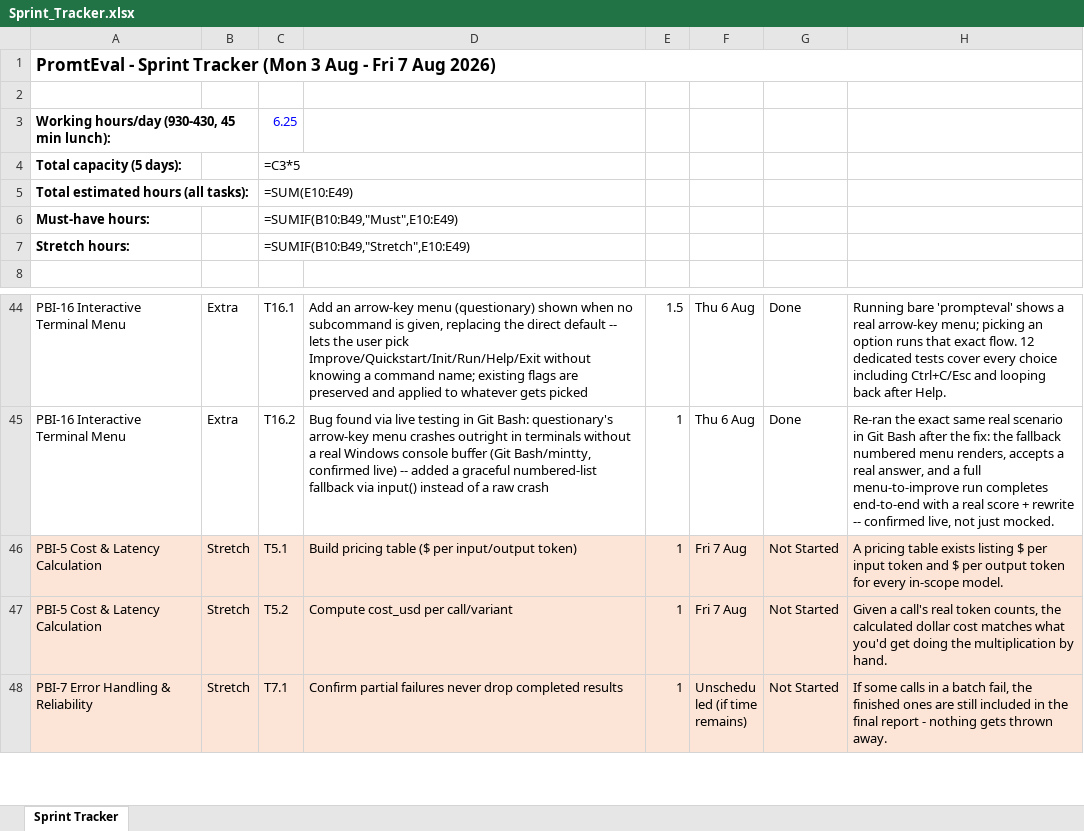
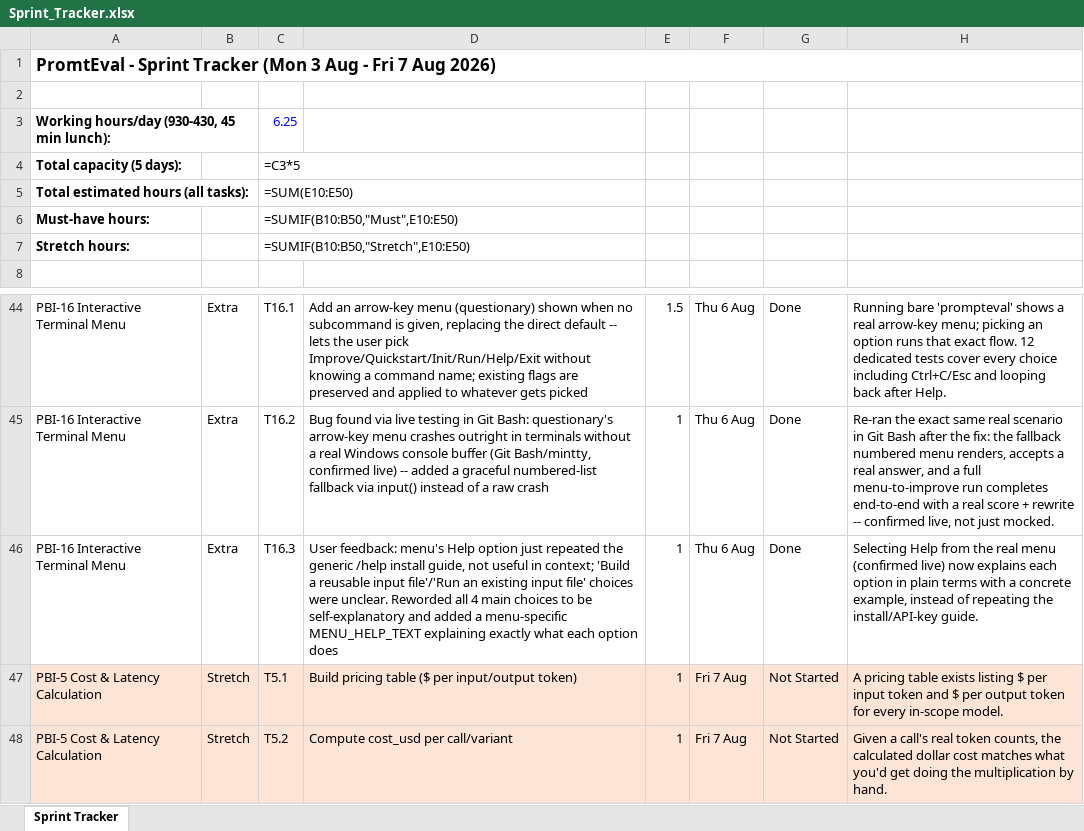
Before and after one commit to harsh28708-sys/Prompts1, an Excel workbook: Sprint_Tracker.xlsx, sheet Sprint Tracker, drawn as a sheet; only a part is shown, gaps mark what is left out; the shorter side is filled out with more unchanged rows; values as stored, in another font and other column widths than the file's, no borders; formulas without a stored value are shown as written; the diff names each change by its address in the sheet, - before the commit and + after, or states it on an @@ line.

```diff
--- a/Sprint_Tracker.xlsx (sheet Sprint Tracker)
+++ b/Sprint_Tracker.xlsx (sheet Sprint Tracker)
-C5: =SUM(E10:E49)
+C5: =SUM(E10:E50)
-C6: =SUMIF(B10:B49,"Must",E10:E49)
+C6: =SUMIF(B10:B50,"Must",E10:E50)
-C7: =SUMIF(B10:B49,"Stretch",E10:E49)
+C7: =SUMIF(B10:B50,"Stretch",E10:E50)
+row 46: PBI-16 Interactive Terminal Menu | Extra | T16.3 | User feedback: menu's Help option just repeated the generic /help install guide, not useful in context; 'Build a reusable input file'/'Run an existing input file' choices were unclear. Reworded all 4 main choices to be self-explanatory and added a menu-specific MENU_HELP_TEXT explaining exactly what each option does | 1 | Thu 6 Aug | Done | Selecting Help from the real menu (confirmed live) now explains each option in plain terms with a concrete example, instead of repeating the install/API-key guide.
```
Also changed, not shown: 4 other files.
